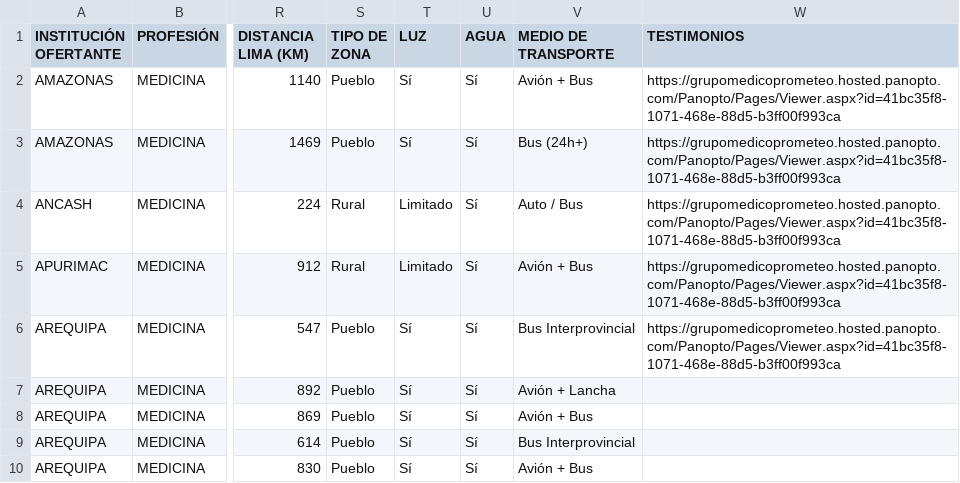
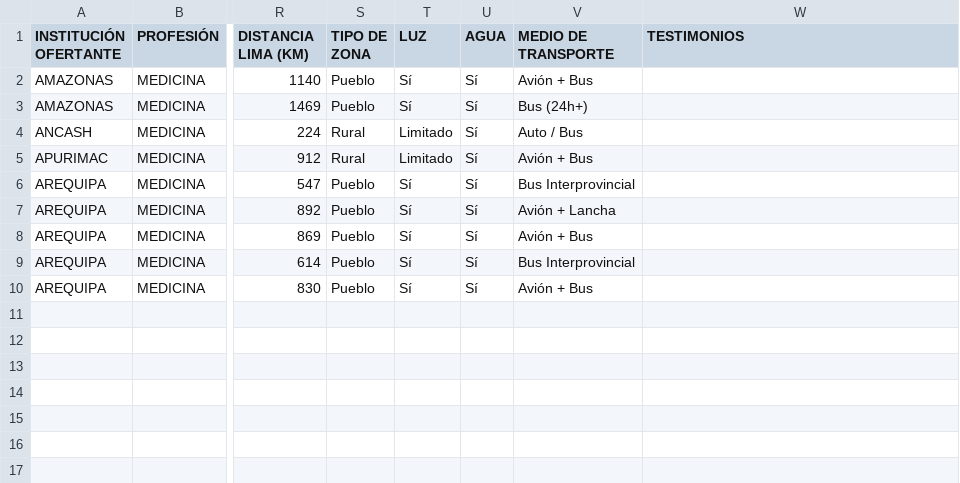
Before and after one commit to carlayuly-lab/Plazas2025Serums-QxMedic, a CSV file: INFO.csv, drawn as a sheet; only a part is shown, gaps mark what is left out; the diff names each change by its address in the sheet, - before the commit and + after, or states it on an @@ line.

Commit message:
Add files via upload

```diff
--- a/INFO.csv
+++ b/INFO.csv
-W2:W6 (TESTIMONIOS): https://grupomedicoprometeo.hosted.panopto.com/Panopto/Pages/Viewer.aspx?id=41bc35f8-1071-468e-88d5-b3ff00f993ca
+W2:W6 (TESTIMONIOS): (empty)
```
